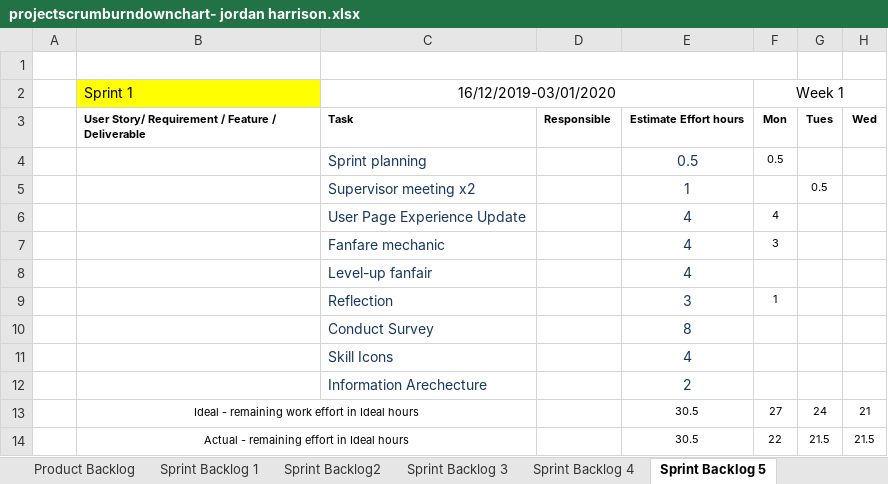
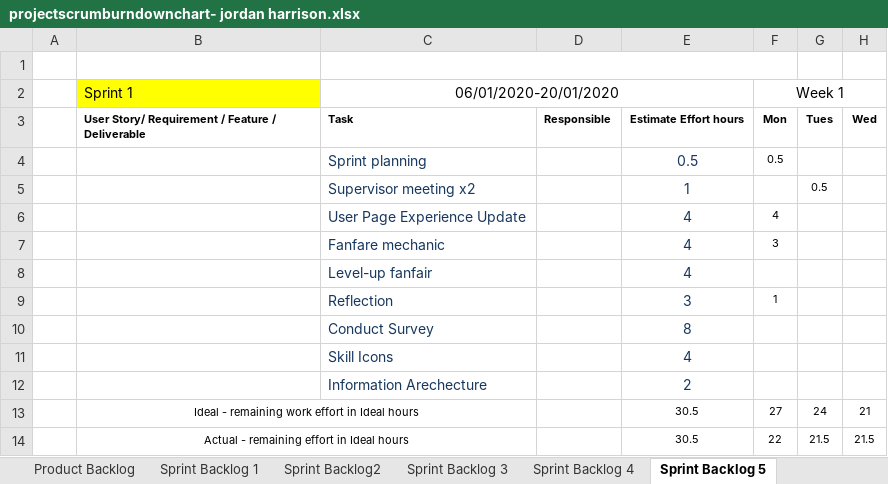
Before and after one commit to JayAitch/CI301, an Excel workbook: Planning Report/projectscrumburndownchart- jordan harrison.xlsx, sheet Sprint Backlog 5, drawn as a sheet; only a part is shown; values as stored, in another font and other column widths than the file's, no borders; charts and pictures not drawn; the diff names each change by its address in the sheet, - before the commit and + after, or states it on an @@ line.

```diff
--- a/Planning Report/projectscrumburndownchart- jordan harrison.xlsx (sheet Sprint Backlog 5)
+++ b/Planning Report/projectscrumburndownchart- jordan harrison.xlsx (sheet Sprint Backlog 5)
-C2: 16/12/2019-03/01/2020
+C2: 06/01/2020-20/01/2020
```
Also changed, not shown: other sheet tabs, charts or pictures, 4 other files.
